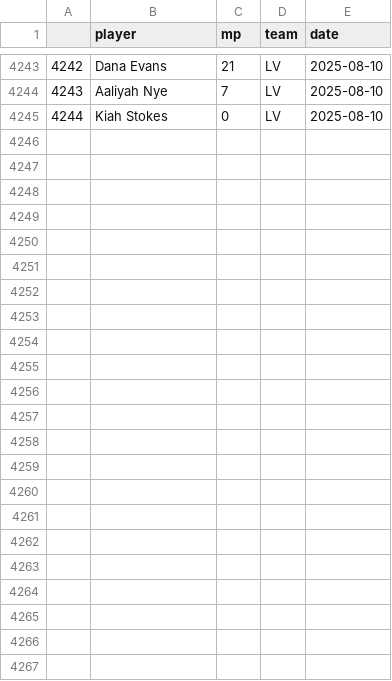
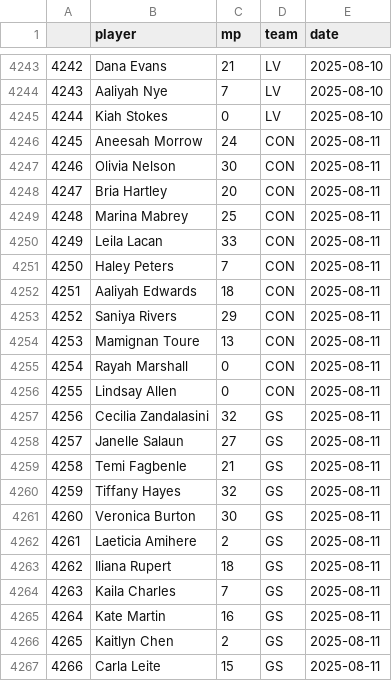
Before and after one commit to joshmartinecon/wnba-ratings, a CSV file: minutes played.csv, drawn as a sheet; only a part is shown, gaps mark what is left out; the diff names each change by its address in the sheet, - before the commit and + after, or states it on an @@ line.

```diff
--- a/minutes played.csv
+++ b/minutes played.csv
+row 4246: 4245 | Aneesah Morrow | 24 | CON | 2025-08-11
+row 4247: 4246 | Olivia Nelson | 30 | CON | 2025-08-11
+row 4248: 4247 | Bria Hartley | 20 | CON | 2025-08-11
+row 4249: 4248 | Marina Mabrey | 25 | CON | 2025-08-11
+row 4250: 4249 | Leila Lacan | 33 | CON | 2025-08-11
+row 4251: 4250 | Haley Peters | 7 | CON | 2025-08-11
+row 4252: 4251 | Aaliyah Edwards | 18 | CON | 2025-08-11
+row 4253: 4252 | Saniya Rivers | 29 | CON | 2025-08-11
+row 4254: 4253 | Mamignan Toure | 13 | CON | 2025-08-11
+row 4255: 4254 | Rayah Marshall | 0 | CON | 2025-08-11
+row 4256: 4255 | Lindsay Allen | 0 | CON | 2025-08-11
+row 4257: 4256 | Cecilia Zandalasini | 32 | GS | 2025-08-11
+row 4258: 4257 | Janelle Salaun | 27 | GS | 2025-08-11
+row 4259: 4258 | Temi Fagbenle | 21 | GS | 2025-08-11
+row 4260: 4259 | Tiffany Hayes | 32 | GS | 2025-08-11
+row 4261: 4260 | Veronica Burton | 30 | GS | 2025-08-11
+row 4262: 4261 | Laeticia Amihere | 2 | GS | 2025-08-11
+row 4263: 4262 | Iliana Rupert | 18 | GS | 2025-08-11
+row 4264: 4263 | Kaila Charles | 7 | GS | 2025-08-11
+row 4265: 4264 | Kate Martin | 16 | GS | 2025-08-11
+row 4266: 4265 | Kaitlyn Chen | 2 | GS | 2025-08-11
+row 4267: 4266 | Carla Leite | 15 | GS | 2025-08-11
```
Also changed, not shown: WNBA_Ratings_and_Rotations.csv, WNBA_Team_Ratings.csv, 4 other files.
